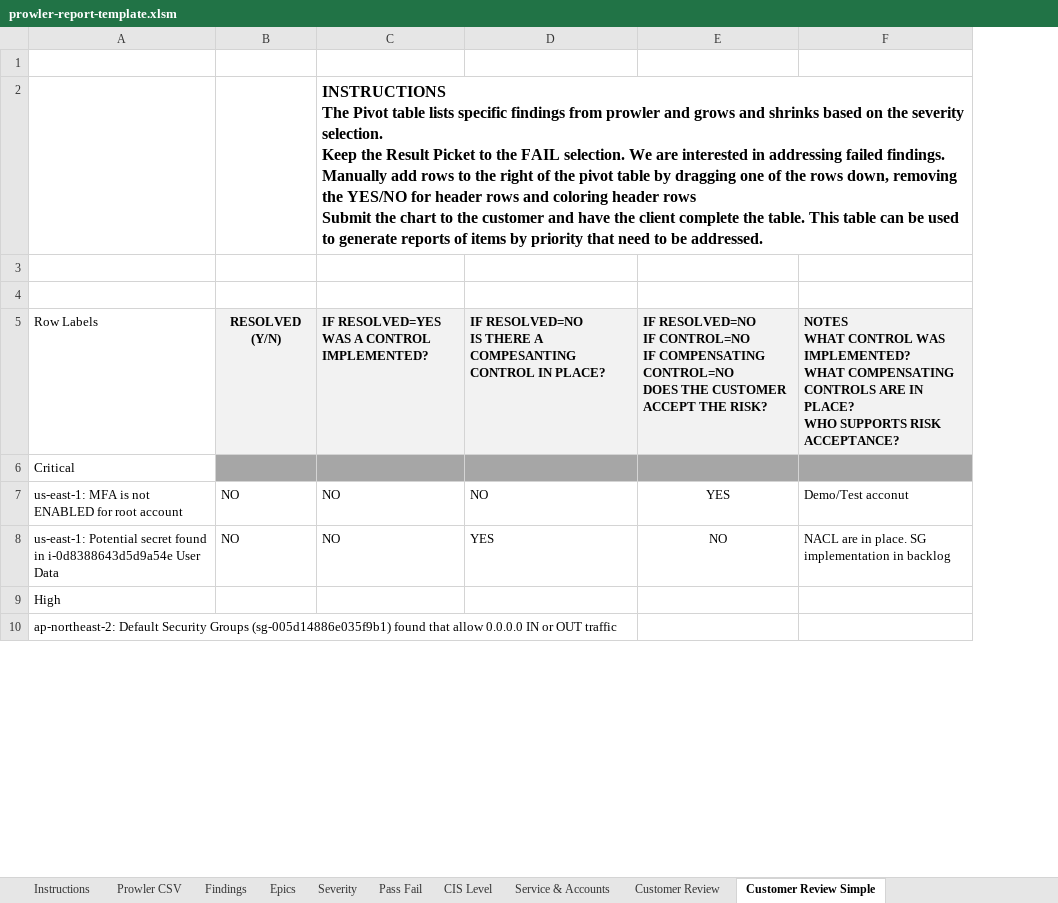
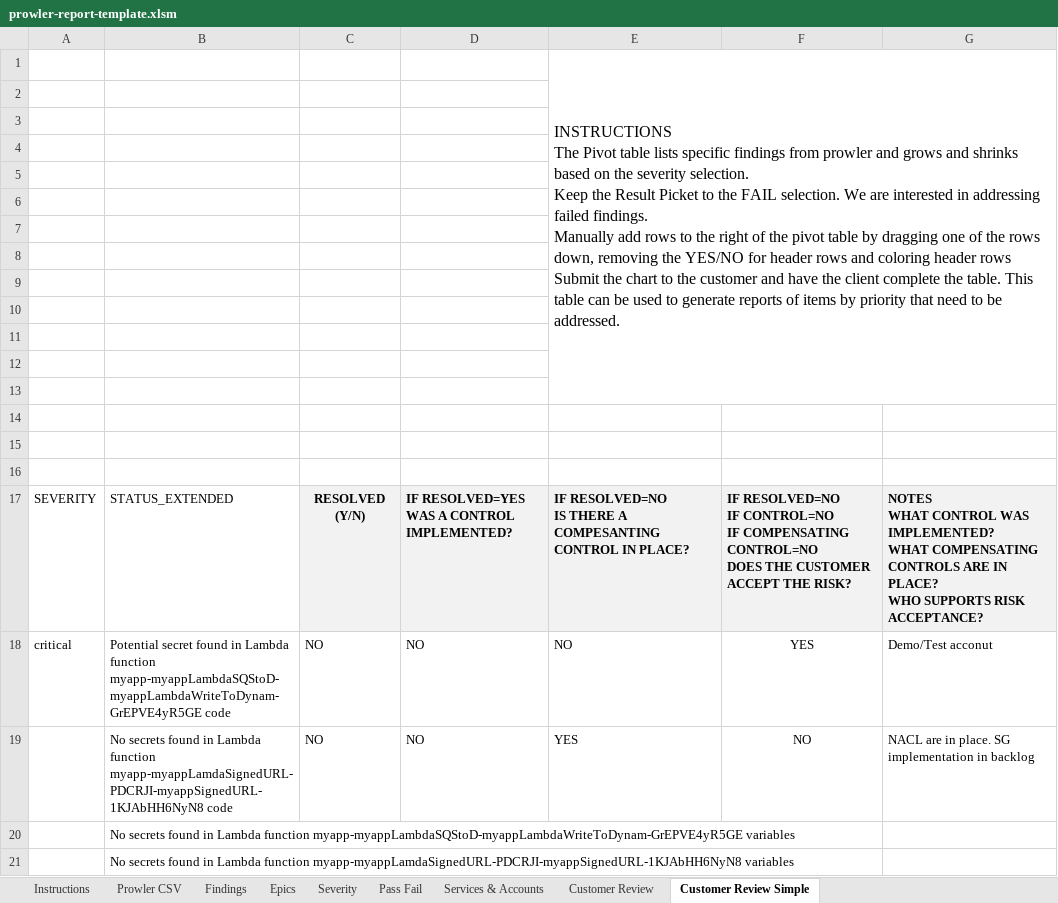
Before and after one commit to aws-samples/multi-account-security-assessment-via-prowler, an Excel workbook: prowler-report-template.xlsm, sheet Customer Review Simple, drawn as a sheet; only a part is shown; values as stored, in another font and other column widths than the file's, no borders; charts and pictures not drawn; removed rows and columns are numbered as before the commit, all else as after; ↵ is a line break in a cell; the diff covers the shown part only; the diff names each change by its address in the sheet, - before the commit and + after, or states it on an @@ line.

```diff
--- a/prowler-report-template.xlsm (sheet Customer Review Simple)
+++ b/prowler-report-template.xlsm (sheet Customer Review Simple)
-sheet tab: CIS Level
-sheet tab: Service & Accounts
+sheet tab: Services & Accounts
-column A, row 5: Row Labels; rows 7-10: us-east-1: MFA is not ENABLED for root account | us-east-1: Potential secret found in i-0d8388643d5d9a54e User Data | High | ap-northeast-2: Default Security Groups (sg-005d14886e035f9b1) found that allow 0.0.0.0 IN or OUT traffic
+column A, rows 17-18: SEVERITY | critical
+column B, rows 17-21: STATUS_EXTENDED | Potential secret found in Lambda function myapp-myappLambdaSQStoD-myappLambdaWriteToDynam-GrEPVE4yR5GE code | No secrets found in Lambda function myapp-myappLamdaSignedURL-PDCRJI-myappSignedURL-1KJAbHH6NyN8 code | No secrets found in Lambda function myapp-myappLambdaSQStoD-myappLambdaWriteToDynam-GrEPVE4yR5GE variables | No secrets found in Lambda function myapp-myappLamdaSignedURL-PDCRJI-myappSignedURL-1KJAbHH6NyN8 variables
+row 1:  |  |  |  | INSTRUCTIONS ↵ The Pivot table lists specific findings from prowler and grows and shrinks based on the severity selection. ↵ Keep the Result Picket to the FAIL selection. We are interested in addressing failed findings. ↵ Manually add rows to the right of the pivot table by dragging one of the rows down, removing the YES/NO for header rows and coloring header rows ↵ Submit the chart to the customer and have the client complete the table. This table can be used to generate reports of items by priority that need to be addressed.
-D3: INSTRUCTIONS ↵ The Pivot table lists specific findings from prowler and grows and shrinks based on the severity selection. ↵ Keep the Result Picket to the FAIL selection. We are interested in addressing failed findings. ↵ Manually add rows to the right of the pivot table by dragging one of the rows down, removing the YES/NO for header rows and coloring header rows ↵ Submit the chart to the customer and have the client complete the table. This table can be used to generate reports of items by priority that need to be addressed.
+D3: (empty)
-C2:F2 merged
+row 4: (empty)
+row 5: (empty)
+row 6: (empty)
+row 7: (empty)
+row 8: (empty)
+row 9: (empty)
+row 10: (empty)
+row 11: (empty)
+row 12: (empty)
+row 13: (empty)
+row 14: (empty)
@@ row 6 moved to row 43: No secrets found in Stack myapp-myappShe… @@
```
Also changed, not shown: 21 added rows elsewhere in this sheet, sheet Prowler CSV, sheet Customer Review, sheet Epics, sheet Findings, sheet Pass Fail, sheet Severity, 1 more sheet, charts or pictures, 4 other files.
